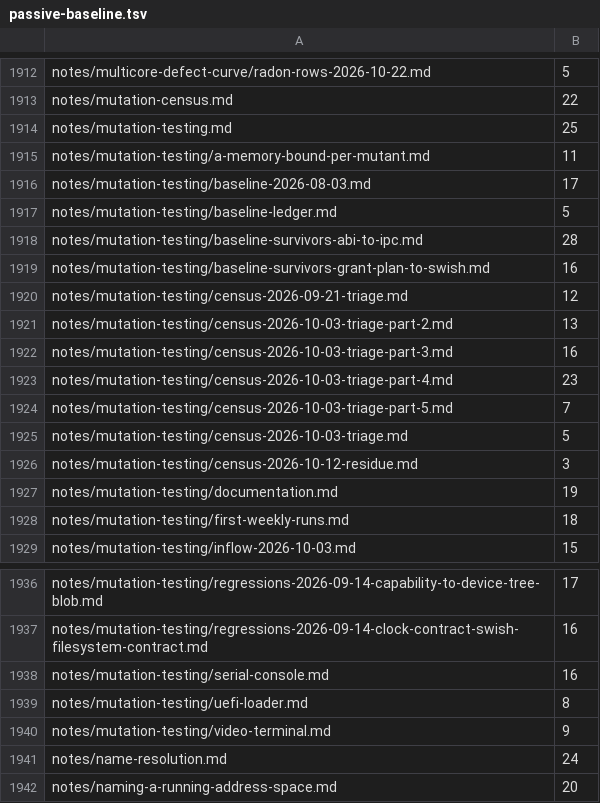
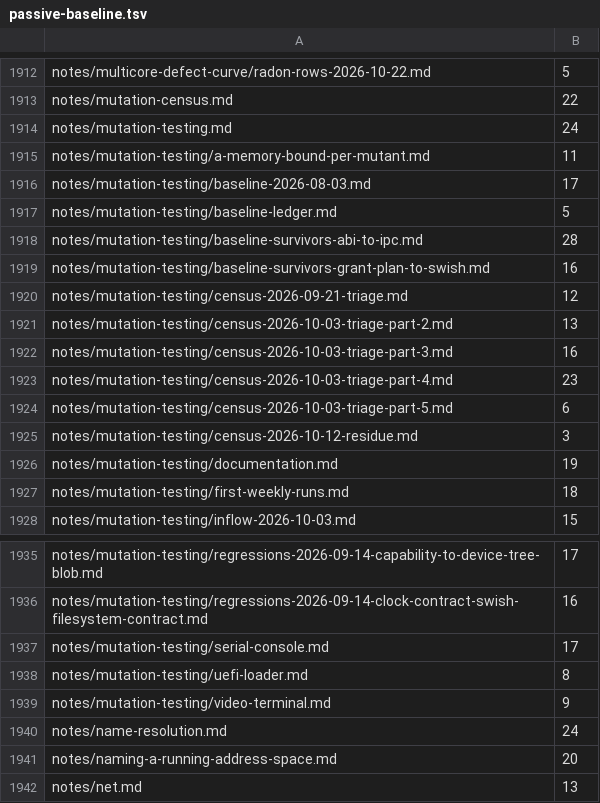
Before and after one commit to nifeos/nife, a TSV file: design/passive-baseline.tsv, drawn as a sheet; only a part is shown, gaps mark what is left out; the shorter side is filled out with more unchanged rows.

```diff
--- a/design/passive-baseline.tsv
+++ b/design/passive-baseline.tsv
@@ -1913,3 +1913,3 @@ notes/multicore-defect-curve/radon-rows-2026-10-22.md	5
 notes/mutation-census.md	22
-notes/mutation-testing.md	25
+notes/mutation-testing.md	24
 notes/mutation-testing/a-memory-bound-per-mutant.md	11
@@ -1923,4 +1923,3 @@ notes/mutation-testing/census-2026-10-03-triage-part-3.md	16
 notes/mutation-testing/census-2026-10-03-triage-part-4.md	23
-notes/mutation-testing/census-2026-10-03-triage-part-5.md	7
-notes/mutation-testing/census-2026-10-03-triage.md	5
+notes/mutation-testing/census-2026-10-03-triage-part-5.md	6
 notes/mutation-testing/census-2026-10-12-residue.md	3
@@ -1937,3 +1936,3 @@ notes/mutation-testing/regressions-2026-09-14-capability-to-device-tree-blob.md
 notes/mutation-testing/regressions-2026-09-14-clock-contract-swish-filesystem-contract.md	16
-notes/mutation-testing/serial-console.md	16
+notes/mutation-testing/serial-console.md	17
 notes/mutation-testing/uefi-loader.md	8
```
Also changed, not shown: 8 other files.
